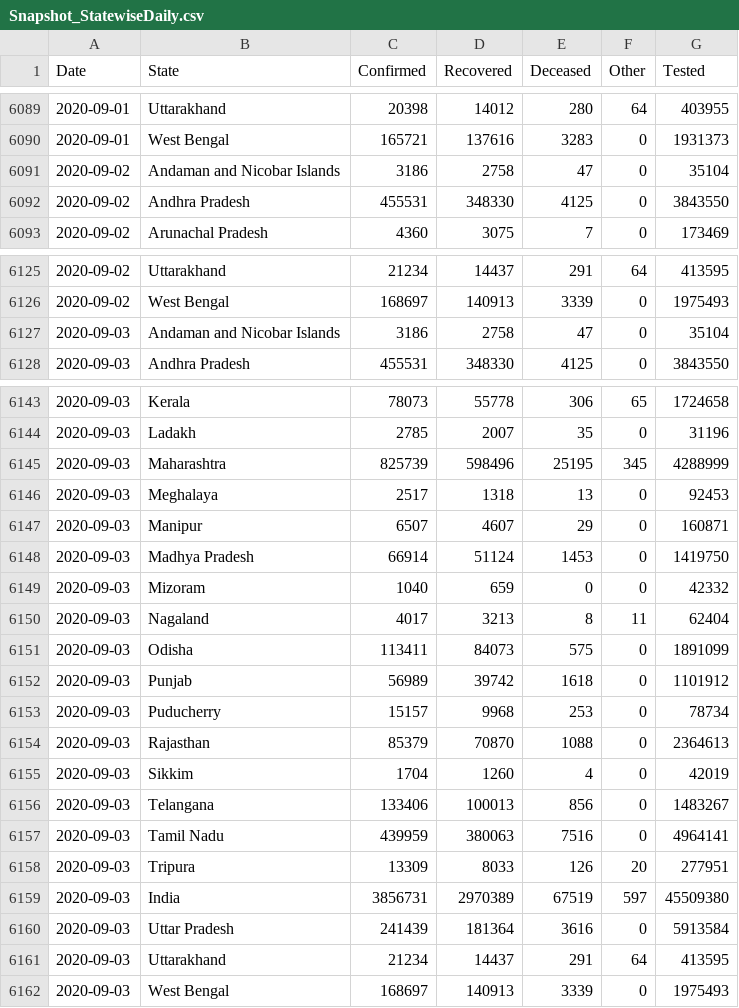
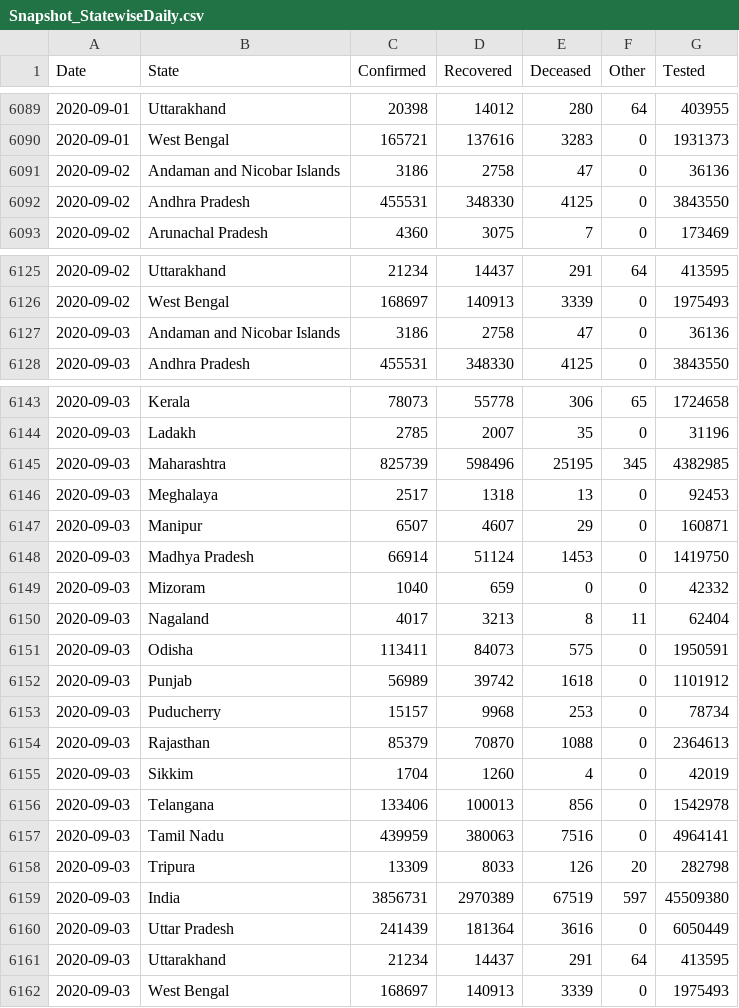
Before and after one commit to jaggoswa/my-fastpages-blog, a CSV file: _notebooks/data/Snapshot_StatewiseDaily.csv, drawn as a sheet; only a part is shown, gaps mark what is left out.

```diff
--- a/_notebooks/data/Snapshot_StatewiseDaily.csv
+++ b/_notebooks/data/Snapshot_StatewiseDaily.csv
@@ -6090,3 +6090,3 @@ Date,State,Confirmed,Recovered,Deceased,Other,Tested
 2020-09-01,West Bengal,165721,137616,3283,0,1931373
-2020-09-02,Andaman and Nicobar Islands,3186,2758,47,0,35104
+2020-09-02,Andaman and Nicobar Islands,3186,2758,47,0,36136
 2020-09-02,Andhra Pradesh,455531,348330,4125,0,3843550
@@ -6126,3 +6126,3 @@ Date,State,Confirmed,Recovered,Deceased,Other,Tested
 2020-09-02,West Bengal,168697,140913,3339,0,1975493
-2020-09-03,Andaman and Nicobar Islands,3186,2758,47,0,35104
+2020-09-03,Andaman and Nicobar Islands,3186,2758,47,0,36136
 2020-09-03,Andhra Pradesh,455531,348330,4125,0,3843550
@@ -6144,3 +6144,3 @@ Date,State,Confirmed,Recovered,Deceased,Other,Tested
 2020-09-03,Ladakh,2785,2007,35,0,31196
-2020-09-03,Maharashtra,825739,598496,25195,345,4288999
+2020-09-03,Maharashtra,825739,598496,25195,345,4382985
 2020-09-03,Meghalaya,2517,1318,13,0,92453
@@ -6150,3 +6150,3 @@ Date,State,Confirmed,Recovered,Deceased,Other,Tested
 2020-09-03,Nagaland,4017,3213,8,11,62404
-2020-09-03,Odisha,113411,84073,575,0,1891099
+2020-09-03,Odisha,113411,84073,575,0,1950591
 2020-09-03,Punjab,56989,39742,1618,0,1101912
@@ -6155,7 +6155,7 @@ Date,State,Confirmed,Recovered,Deceased,Other,Tested
 2020-09-03,Sikkim,1704,1260,4,0,42019
-2020-09-03,Telangana,133406,100013,856,0,1483267
+2020-09-03,Telangana,133406,100013,856,0,1542978
 2020-09-03,Tamil Nadu,439959,380063,7516,0,4964141
-2020-09-03,Tripura,13309,8033,126,20,277951
+2020-09-03,Tripura,13309,8033,126,20,282798
 2020-09-03,India,3856731,2970389,67519,597,45509380
-2020-09-03,Uttar Pradesh,241439,181364,3616,0,5913584
+2020-09-03,Uttar Pradesh,241439,181364,3616,0,6050449
 2020-09-03,Uttarakhand,21234,14437,291,64,413595
```
